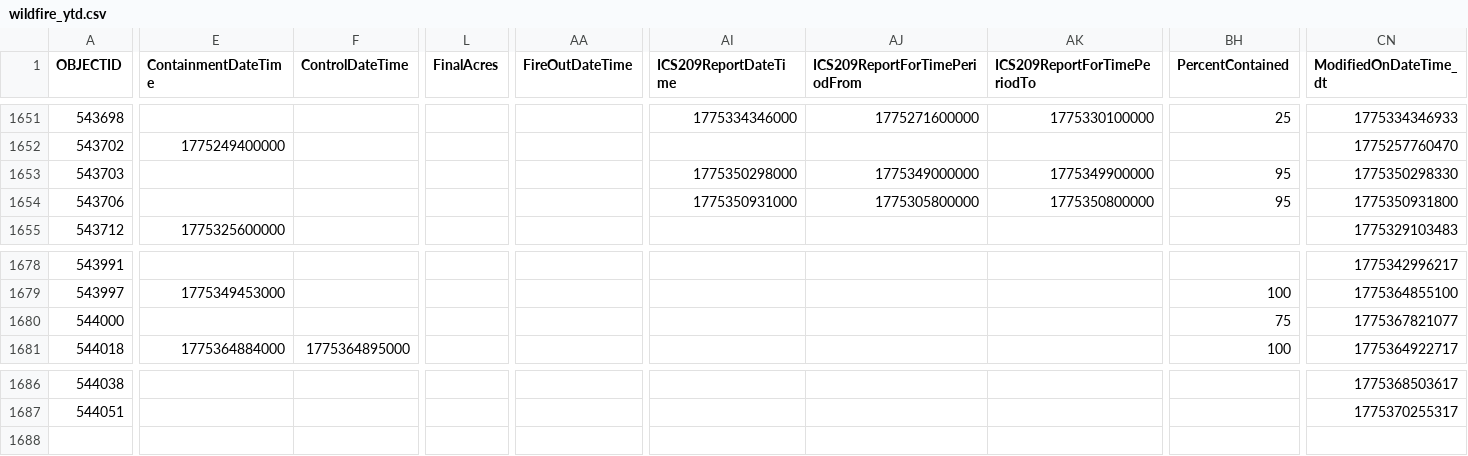
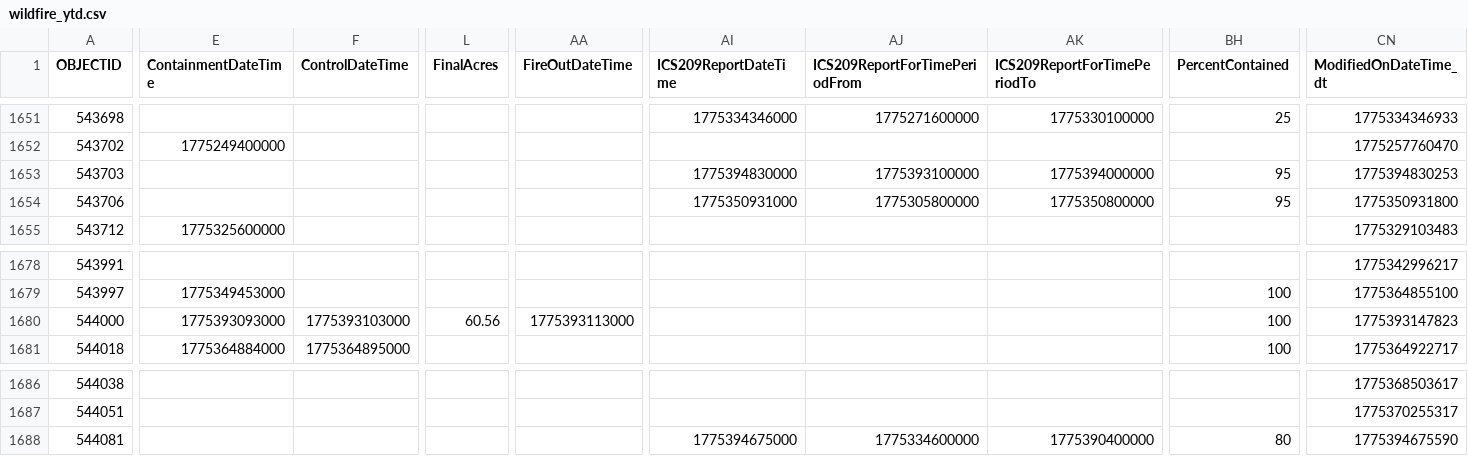
Before and after one commit to githamm/wildfire-tracker, a CSV file: data/wildfire_ytd.csv, drawn as a sheet; only a part is shown, gaps mark what is left out; rows hold the shown columns only; the diff names each change by its address in the sheet, - before the commit and + after, or states it on an @@ line.

```diff
--- a/data/wildfire_ytd.csv
+++ b/data/wildfire_ytd.csv
-AI1653 (ICS209ReportDateTime): 1775350298000
+AI1653 (ICS209ReportDateTime): 1775394830000
-AJ1653 (ICS209ReportForTimePeriodFrom): 1775349000000
+AJ1653 (ICS209ReportForTimePeriodFrom): 1775393100000
-AK1653 (ICS209ReportForTimePeriodTo): 1775349900000
+AK1653 (ICS209ReportForTimePeriodTo): 1775394000000
-CN1653 (ModifiedOnDateTime_dt): 1775350298330
+CN1653 (ModifiedOnDateTime_dt): 1775394830253
-E1680 (ContainmentDateTime): (empty)
+E1680 (ContainmentDateTime): 1775393093000
-F1680 (ControlDateTime): (empty)
+F1680 (ControlDateTime): 1775393103000
-L1680 (FinalAcres): (empty)
+L1680 (FinalAcres): 60.56
-AA1680 (FireOutDateTime): (empty)
+AA1680 (FireOutDateTime): 1775393113000
-BH1680 (PercentContained): 75
+BH1680 (PercentContained): 100
-CN1680 (ModifiedOnDateTime_dt): 1775367821077
+CN1680 (ModifiedOnDateTime_dt): 1775393147823
+row 1688: 544081 |  |  |  |  | 1775394675000 | 1775334600000 | 1775390400000 | 80 | 1775394675590
```
